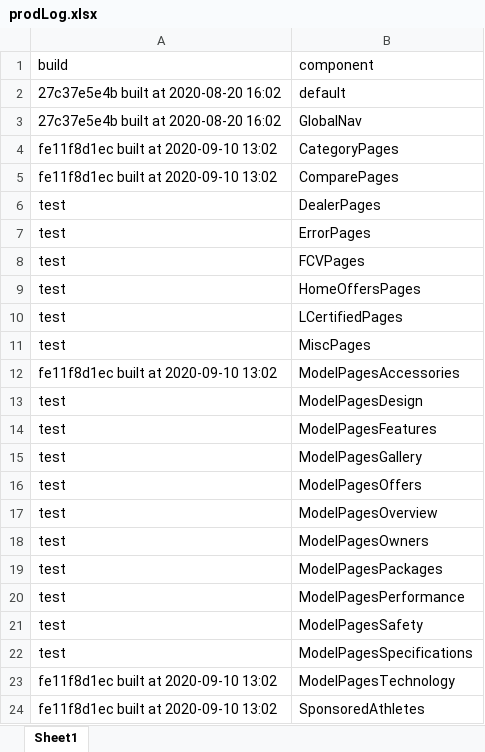
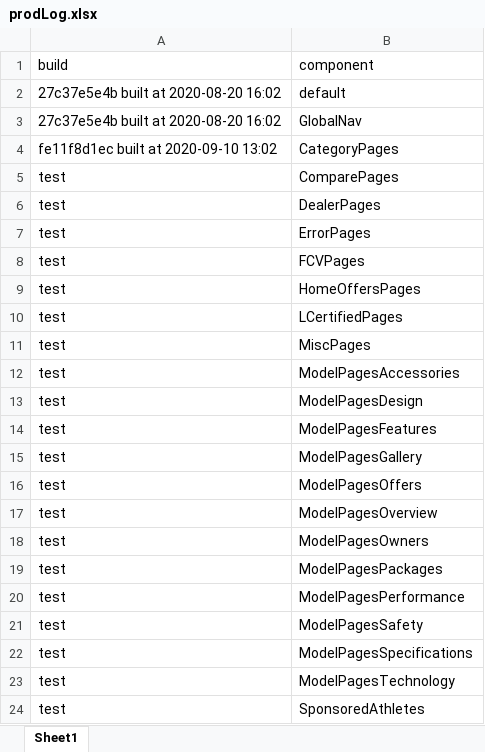
Before and after one commit to will-fregia-tm/katalon_lexc, an Excel workbook: Data Files/prodLog.xlsx, sheet Sheet1, drawn as a sheet; values as stored, in another font and other column widths than the file's, no borders; the diff names each change by its address in the sheet, - before the commit and + after, or states it on an @@ line.

Commit message:
updated CICT test suites

```diff
--- a/Data Files/prodLog.xlsx (sheet Sheet1)
+++ b/Data Files/prodLog.xlsx (sheet Sheet1)
-A5 (build): fe11f8d1ec built at 2020-09-10 13:02
+A5 (build): test
-A12 (build): fe11f8d1ec built at 2020-09-10 13:02
+A12 (build): test
-A23:A24 (build): fe11f8d1ec built at 2020-09-10 13:02
+A23:A24 (build): test
```
Also changed, not shown: 42 other files.
